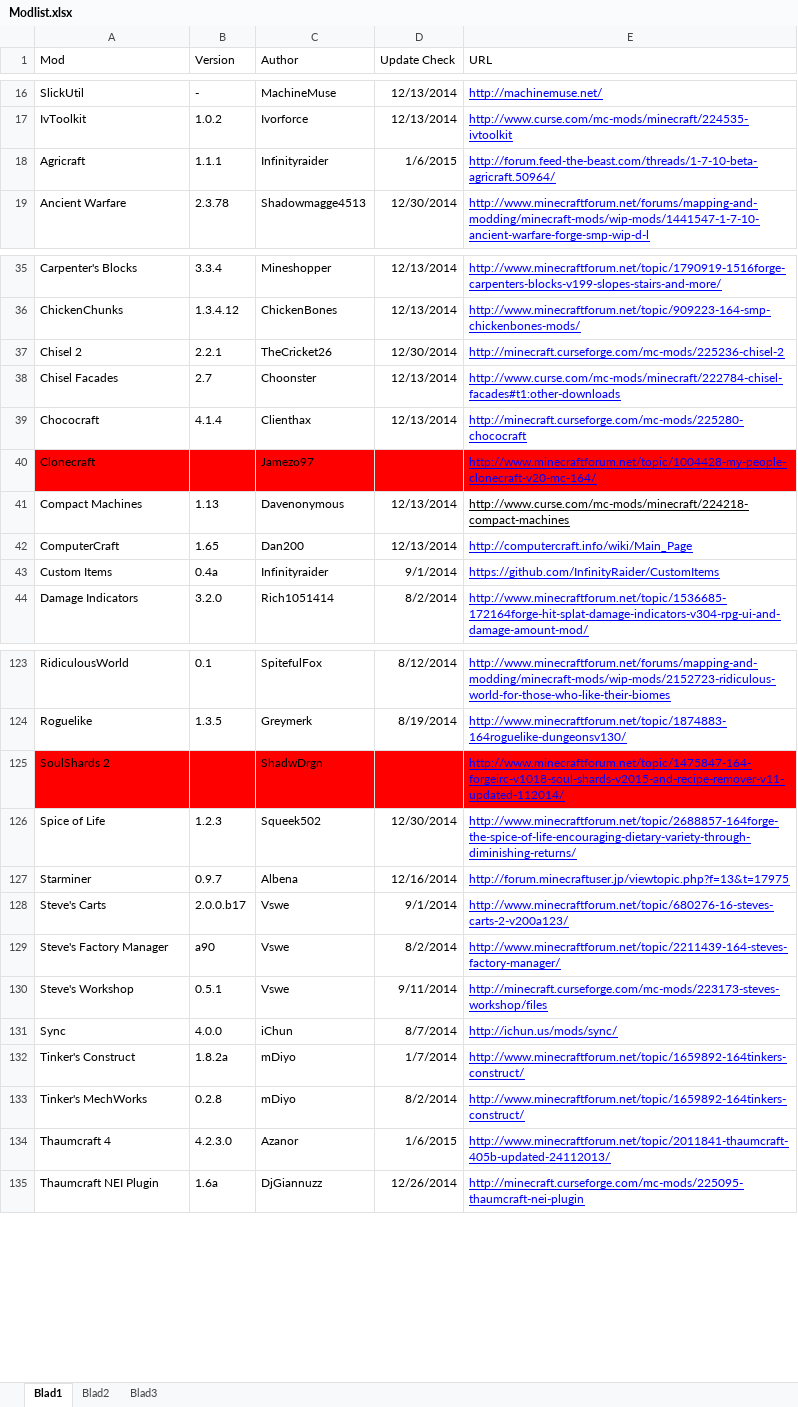
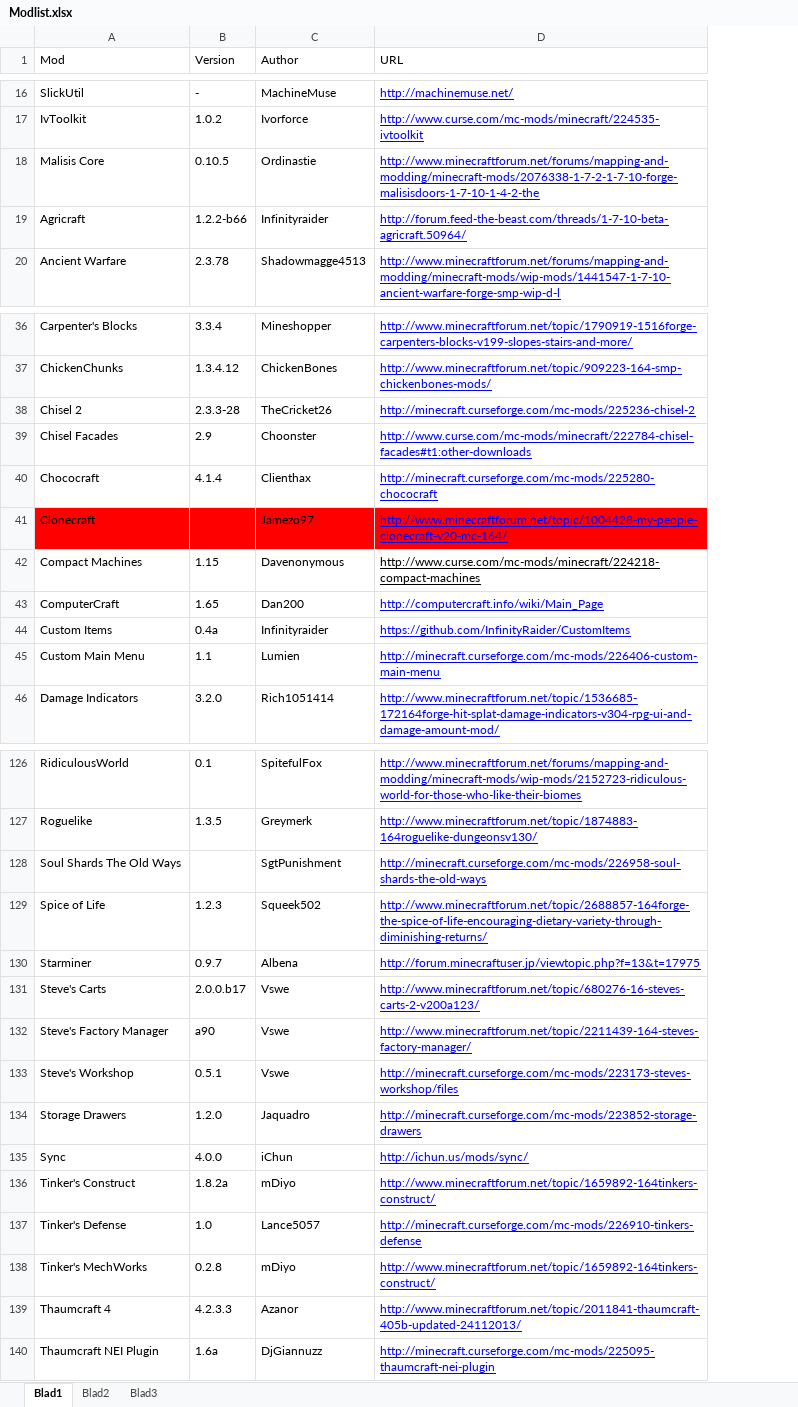
Before and after one commit to InfinityRaider/Infinity-Beyond, an Excel workbook: Modlist.xlsx, sheet Blad1, drawn as a sheet; only a part is shown, gaps mark what is left out; values as stored, in another font and other column widths than the file's, no borders; removed rows and columns are numbered as before the commit, all else as after; the diff covers the shown part only; the diff names each change by its address in the sheet, - before the commit and + after, or states it on an @@ line.

```diff
--- a/Modlist.xlsx (sheet Blad1)
+++ b/Modlist.xlsx (sheet Blad1)
-column D (Update Check), rows 16-19: 12/13/2014 | 12/13/2014 | 1/6/2015 | 12/30/2014; rows 35-44: 12/13/2014 | 12/13/2014 | 12/30/2014 | 12/13/2014 | 12/13/2014 |  | 12/13/2014 | 12/13/2014 | 9/1/2014 | 8/2/2014; rows 123-124: 8/12/2014 | 8/19/2014; rows 126-135: 12/30/2014 | 12/16/2014 | 9/1/2014 | 8/2/2014 | 9/11/2014 | 8/7/2014 | 1/7/2014 | 8/2/2014 | 1/6/2015 | 12/26/2014
+row 18: Malisis Core | 0.10.5 | Ordinastie | http://www.minecraftforum.net/forums/mapping-and-modding/minecraft-mods/2076338-1-7-2-1-7-10-forge-malisisdoors-1-7-10-1-4-2-the
-B19 (Version): 1.1.1
+B19 (Version): 1.2.2-b66
-B38 (Version): 2.2.1
+B38 (Version): 2.3.3-28
-B39 (Version): 2.7
+B39 (Version): 2.9
-B42 (Version): 1.13
+B42 (Version): 1.15
+row 45: Custom Main Menu | 1.1 | Lumien | http://minecraft.curseforge.com/mc-mods/226406-custom-main-menu
-row 125: SoulShards 2 |  | ShadwDrgn |  | http://www.minecraftforum.net/topic/1475847-164-forgeirc-v1018-soul-shards-v2015-and-recipe-remover-v11-updated-112014/
+row 128: Soul Shards The Old Ways |  | SgtPunishment | http://minecraft.curseforge.com/mc-mods/226958-soul-shards-the-old-ways
+row 134: Storage Drawers | 1.2.0 | Jaquadro | http://minecraft.curseforge.com/mc-mods/223852-storage-drawers
+row 137: Tinker's Defense | 1.0 | Lance5057 | http://minecraft.curseforge.com/mc-mods/226910-tinkers-defense
-B139 (Version): 4.2.3.0
+B139 (Version): 4.2.3.3
```
Also changed, not shown: 1 added row and 11 edited cells elsewhere in this sheet, minecraft/scripts/itempanel.xlsx, 33 other files.
